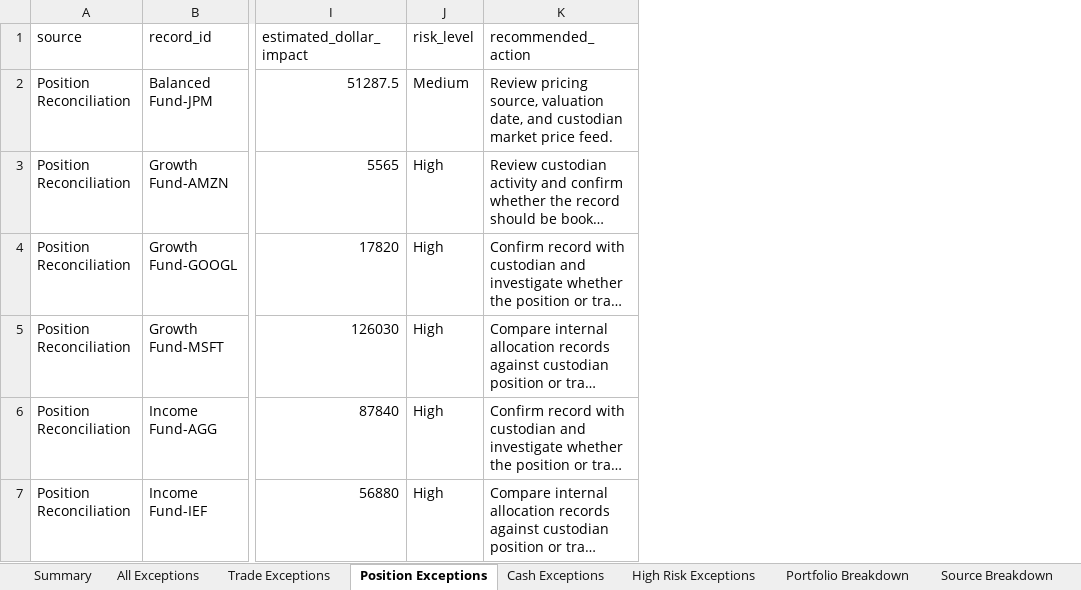
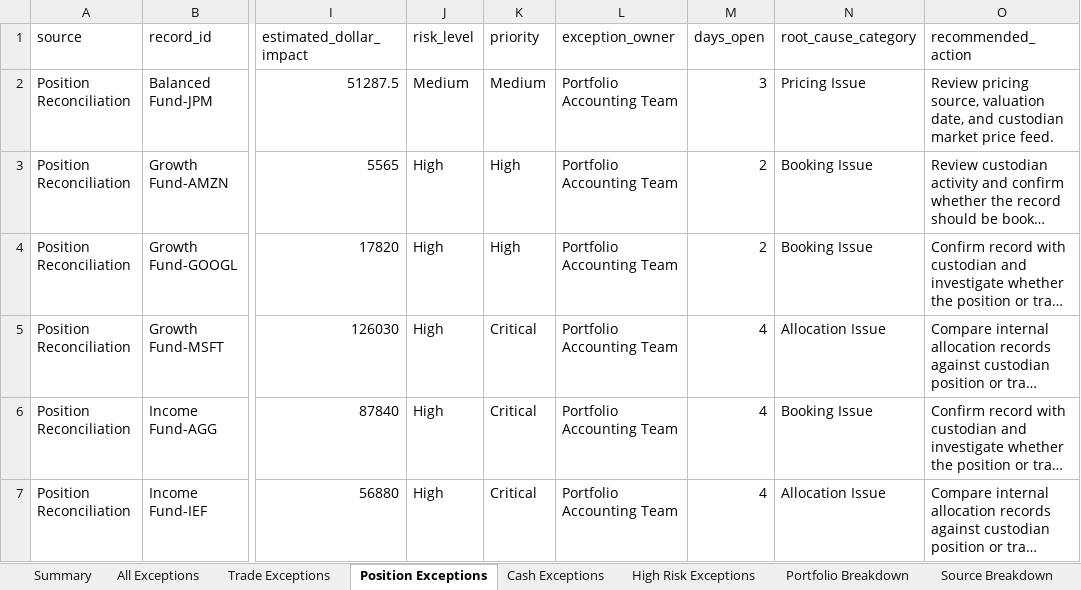
Before and after one commit to rcucc3/investment-operations-reconciliation-dashboard, an Excel workbook: output/Investment_Operations_Exception_Report.xlsx, sheet Position Exceptions, drawn as a sheet; only a part is shown, gaps mark what is left out; long unchanged cells end in …; values as stored, in another font and other column widths than the file's, no borders; the diff names each change by its address in the sheet, - before the commit and + after, or states it on an @@ line.

Commit message:
Add exception management fields and root cause tracking

```diff
--- a/output/Investment_Operations_Exception_Report.xlsx (sheet Position Exceptions)
+++ b/output/Investment_Operations_Exception_Report.xlsx (sheet Position Exceptions)
+column K (priority), rows 2-7: Medium | High | High | Critical | Critical | Critical
+column L (exception_owner), rows 2-7: all Portfolio Accounting Team
+column M (days_open), rows 2-7: 3 | 2 | 2 | 4 | 4 | 4
+column N (root_cause_category), rows 2-7: Pricing Issue | Booking Issue | Booking Issue | Allocation Issue | Booking Issue | Allocation Issue
```
Also changed, not shown: sheet Cash Exceptions, sheet Trade Exceptions, sheet High Risk Exceptions, sheet All Exceptions, sheet Summary, other sheet tabs, 5 other files.
